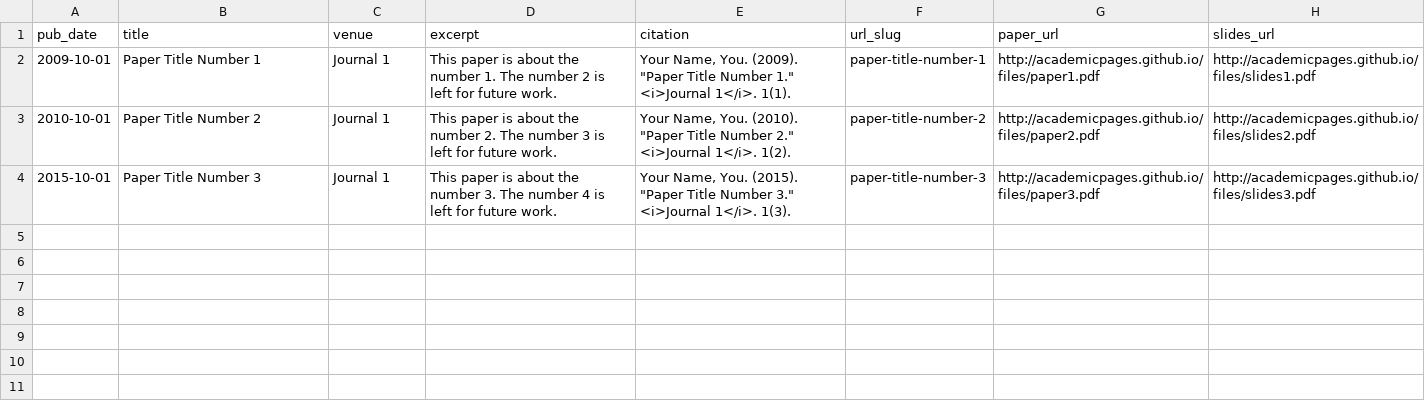
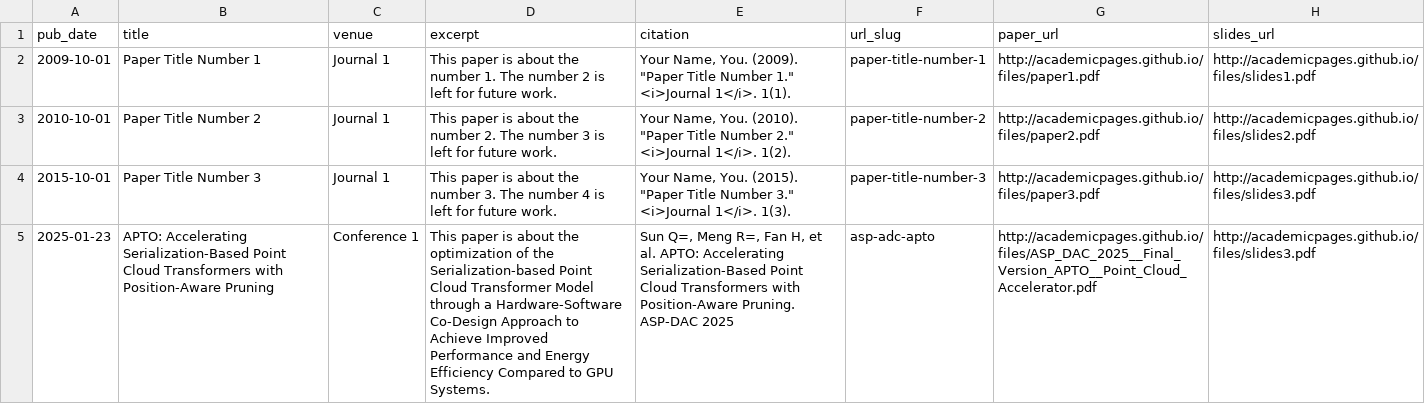
Before and after one commit to Tomas-mr/kaka, a TSV file: markdown_generator/publications.tsv, drawn as a sheet; the diff names each change by its address in the sheet, - before the commit and + after, or states it on an @@ line.

Commit message:
apto

```diff
--- a/markdown_generator/publications.tsv
+++ b/markdown_generator/publications.tsv
+row 5: 2025-01-23 | APTO: Accelerating Serialization-Based Point Cloud Transformers with Position-Aware Pruning | Conference 1 | This paper is about the optimization of the Serialization-based Point Cloud Transformer Model through a Hardware-Software Co-Design Approach to Achieve Improved Performance and Energy Efficiency Compared to GPU Systems. | Sun Q=, Meng R=, Fan H, et al. APTO: Accelerating Serialization-Based Point Cloud Transformers with Position-Aware Pruning. ASP-DAC 2025 | asp-adc-apto | http://academicpages.github.io/files/ASP_DAC_2025__Final_Version_APTO__Point_Cloud_Accelerator.pdf | http://academicpages.github.io/files/slides3.pdf
```
Also changed, not shown: 6 other files.
